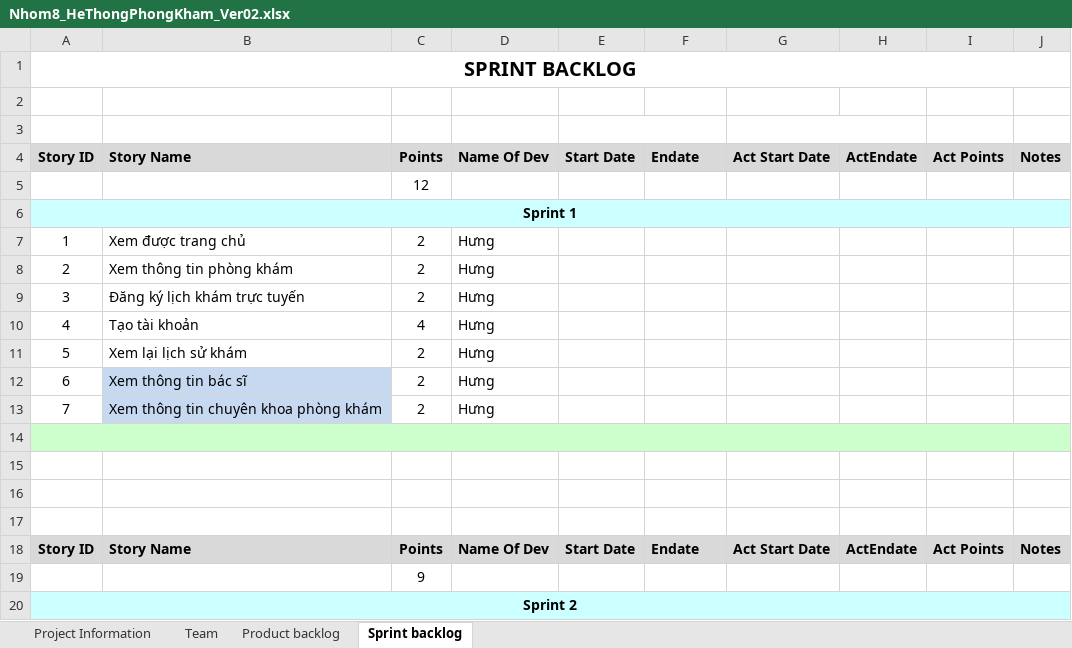
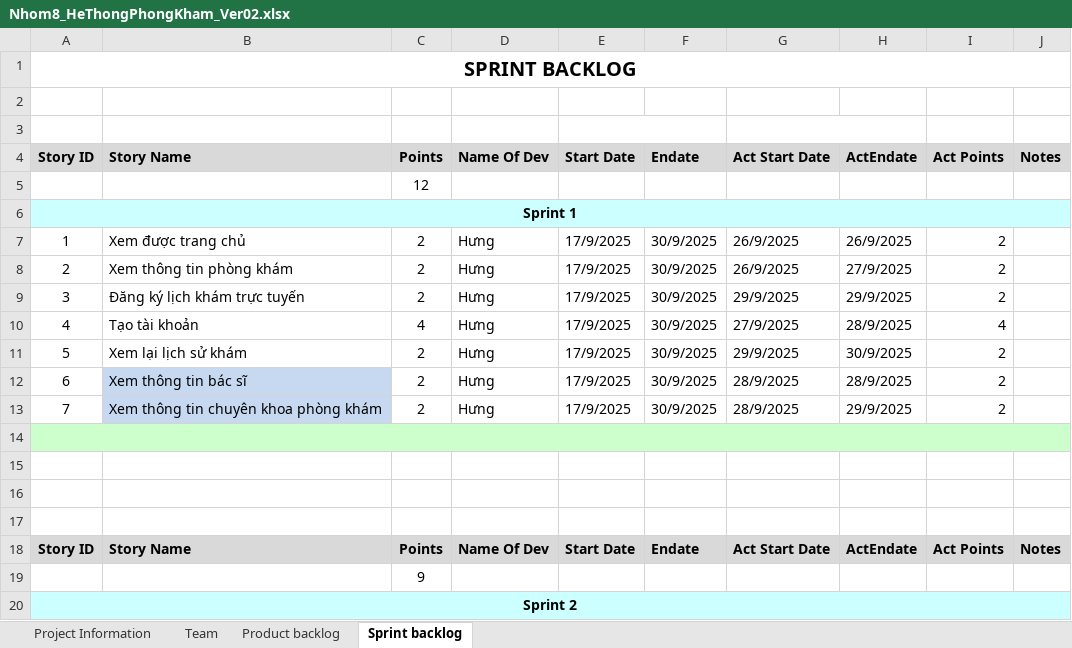
Before and after one commit to DangQuocHung1304/Project_CNPMNangCao, an Excel workbook: Nhom8_HeThongPhongKham_Ver02.xlsx, sheet Sprint backlog, drawn as a sheet; only a part is shown; values as stored, in another font and other column widths than the file's, no borders; the diff names each change by its address in the sheet, - before the commit and + after, or states it on an @@ line.

```diff
--- a/Nhom8_HeThongPhongKham_Ver02.xlsx (sheet Sprint backlog)
+++ b/Nhom8_HeThongPhongKham_Ver02.xlsx (sheet Sprint backlog)
-E7:E13: (empty)
+E7:E13: 17/9/2025
-F7:F13: (empty)
+F7:F13: 30/9/2025
-G7:G8: (empty)
+G7:G8: 26/9/2025
-H7: (empty)
+H7: 26/9/2025
-I7:I9: (empty)
+I7:I9: 2
-H8: (empty)
+H8: 27/9/2025
-G9: (empty)
+G9: 29/9/2025
-H9: (empty)
+H9: 29/9/2025
-G10: (empty)
+G10: 27/9/2025
-H10: (empty)
+H10: 28/9/2025
-I10: (empty)
+I10: 4
-G11: (empty)
+G11: 29/9/2025
-H11: (empty)
+H11: 30/9/2025
-I11:I13: (empty)
+I11:I13: 2
-G12:G13: (empty)
+G12:G13: 28/9/2025
-H12: (empty)
+H12: 28/9/2025
-H13: (empty)
+H13: 29/9/2025
```
Also changed, not shown: sheet Product backlog, sheet Team, 3 other files.
